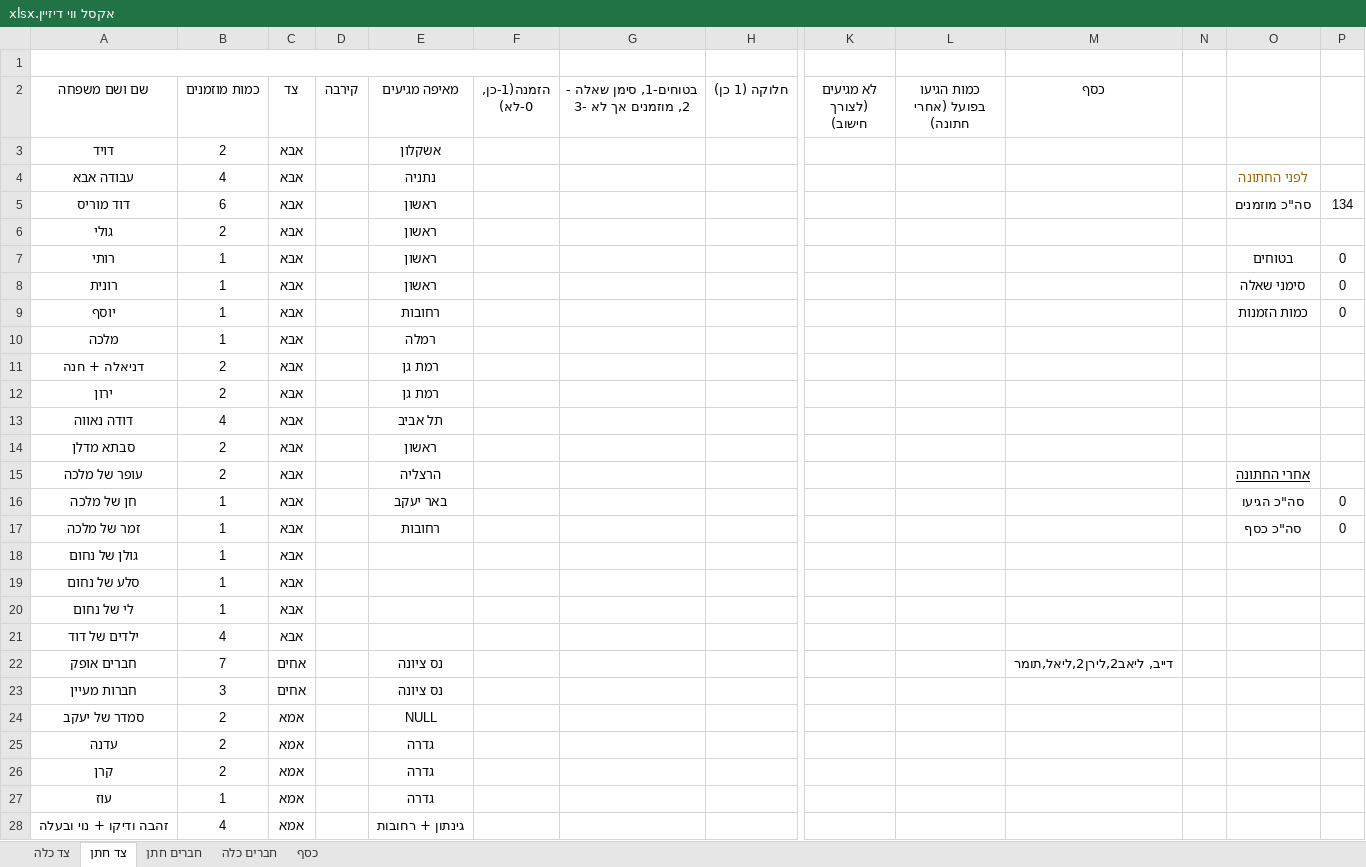
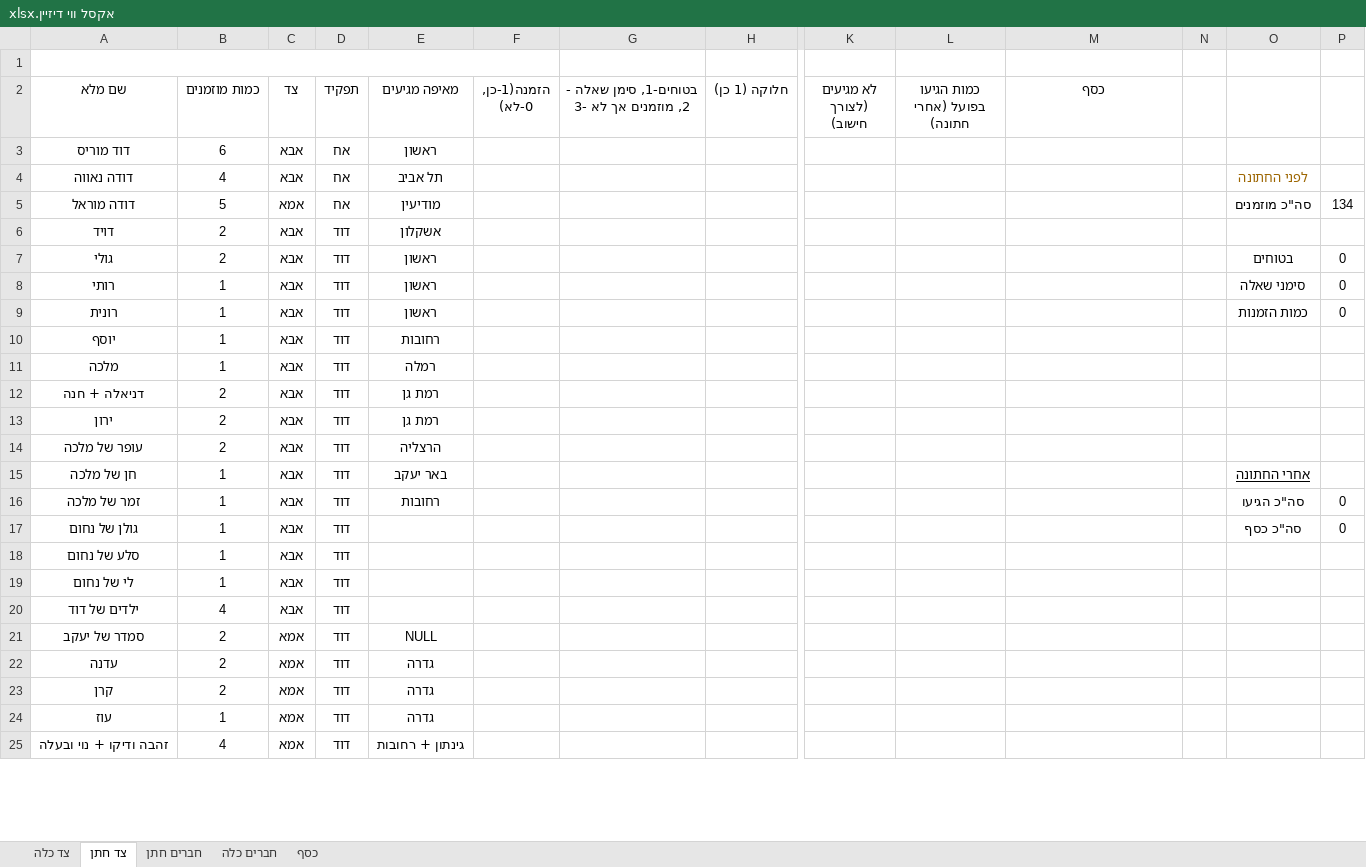
Before and after one commit to SaharTec/projects, an Excel workbook: setting_project/אקסל ווי דיזיין.xlsx, sheet צד חתן, drawn as a sheet; only a part is shown, gaps mark what is left out; values as stored, in another font and other column widths than the file's, no borders; table styles not drawn; removed rows and columns are numbered as before the commit, all else as after; rows hold the shown columns only; the diff covers the shown part only; the diff names each change by its address in the sheet, - before the commit and + after, or states it on an @@ line.

```diff
--- a/setting_project/אקסל ווי דיזיין.xlsx (sheet צד חתן)
+++ b/setting_project/אקסל ווי דיזיין.xlsx (sheet צד חתן)
-A2: שם ושם משפחה
+A2: שם מלא
-D2: קירבה
+D2: תפקיד
+row 3: דוד מוריס | 6 | אבא | אח | ראשון
+row 4: דודה נאווה | 4 | אבא | אח | תל אביב |  |  |  |  |  |  |  | לפני החתונה
+row 5: דודה מוראל | 5 | אמא | אח | מודיעין |  |  |  |  |  |  |  | סה"כ מוזמנים | 134
-D6 (תפקיד): (empty)
+D6 (תפקיד): דוד
-row 4: עבודה אבא | 4 | אבא |  | נתניה |  |  |  |  |  |  |  | לפני החתונה
-row 5: דוד מוריס | 6 | אבא |  | ראשון |  |  |  |  |  |  |  | סה"כ מוזמנים | 134
-D7:D13 (תפקיד): (empty)
+D7:D13 (תפקיד): דוד
-O7: (empty)
+O7: בטוחים
-P7: (empty)
+P7: 0
-O8: בטוחים
+O8: סימני שאלה
-O9: סימני שאלה
+O9: כמות הזמנות
-O10: כמות הזמנות
+O10: (empty)
-P10: 0
+P10: (empty)
-row 13: דודה נאווה | 4 | אבא |  | תל אביב
-row 14: סבתא מדלן | 2 | אבא |  | ראשון
-D14:D20 (תפקיד): (empty)
+D14:D20 (תפקיד): דוד
-O14: אחרי החתונה
+O14: (empty)
-O15: סה"כ הגיעו
+O15: אחרי החתונה
@@ O15 bold: off → on, underline: off → on @@
-P15: 0
+P15: (empty)
-O16: סה"כ כסף
+O16: סה"כ הגיעו
-O17: (empty)
+O17: סה"כ כסף
-P17: (empty)
+P17: 0
-row 22: חברים אופק | 7 | אחים |  | נס ציונה |  |  |  |  |  | דייב, ליאב2,לירן2,ליאל,תומר
-row 23: חברות מעיין | 3 | אחים |  | נס ציונה
-D21:D25 (תפקיד): (empty)
+D21:D25 (תפקיד): דוד
```
Also changed, not shown: 6 added rows, 3 removed rows and 25 edited cells elsewhere in this sheet, sheet צד כלה, sheet חברים חתן, sheet חברים כלה, formulas that keep their value, 11 other files.
